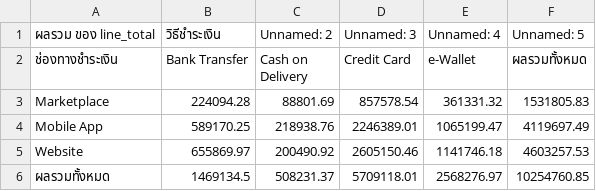
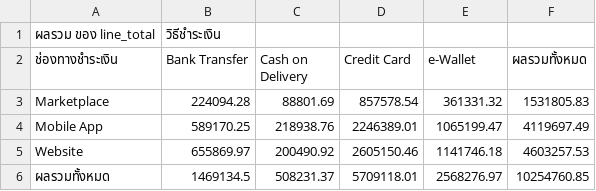
Before and after one commit to new-nithi/ecomerce-analytics, a CSV file: data/sample/sales_by_payment_channel.csv, drawn as a sheet.

Commit message:
Update sales_by_payment_channel.csv

```diff
--- a/data/sample/sales_by_payment_channel.csv
+++ b/data/sample/sales_by_payment_channel.csv
@@ -1,2 +1,2 @@
-ผลรวม ของ line_total,วิธีชำระเงิน,Unnamed: 2,Unnamed: 3,Unnamed: 4,Unnamed: 5
+ผลรวม ของ line_total,วิธีชำระเงิน
 ช่องทางชำระเงิน,Bank Transfer,Cash on Delivery,Credit Card,e-Wallet,ผลรวมทั้งหมด
```
